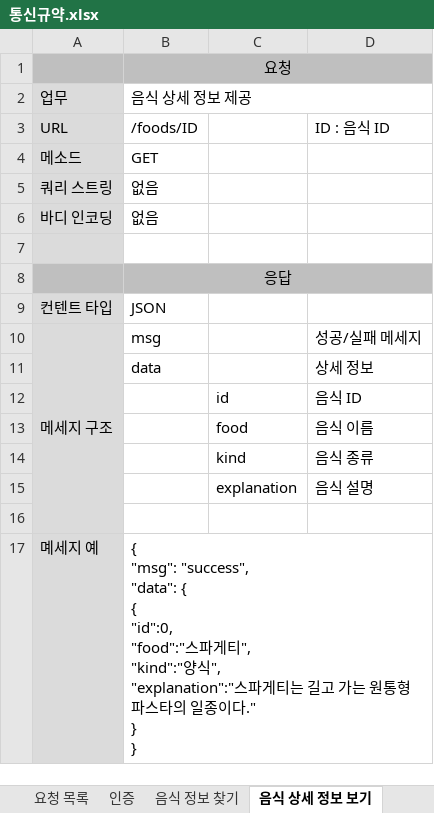
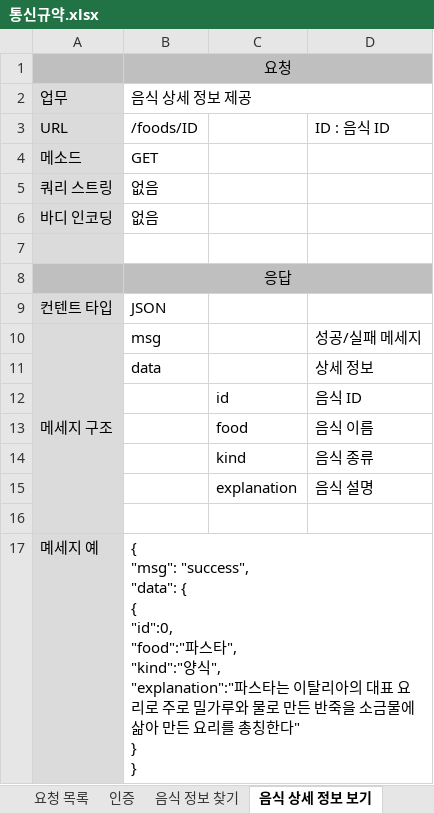
Before and after one commit to IDU-SW/202012716_LHH, an Excel workbook: 통신규약.xlsx, sheet 음식 상세 정보 보기, drawn as a sheet; values as stored, in another font and other column widths than the file's, no borders; ↵ is a line break in a cell; the diff names each change by its address in the sheet, - before the commit and + after, or states it on an @@ line.

```diff
--- a/통신규약.xlsx (sheet 음식 상세 정보 보기)
+++ b/통신규약.xlsx (sheet 음식 상세 정보 보기)
-B17: …{ ↵ { ↵ "id":0, ↵ "food":"스파게티", ↵ "kind":"양식", ↵ "explanation":"스파게티는 길고 가는 원통형 파스타의 일종이다." ↵ } ↵ }
+B17: …{ ↵ { ↵ "id":0, ↵ "food":"파스타", ↵ "kind":"양식", ↵ "explanation":"파스타는 이탈리아의 대표 요리로 주로 밀가루와 물로 만든 반죽을 소금물에 삶아 만든 요리를 총칭한다" ↵ } ↵ }
```
Also changed, not shown: sheet 음식 정보 추가, sheet 음식 정보 찾기.
